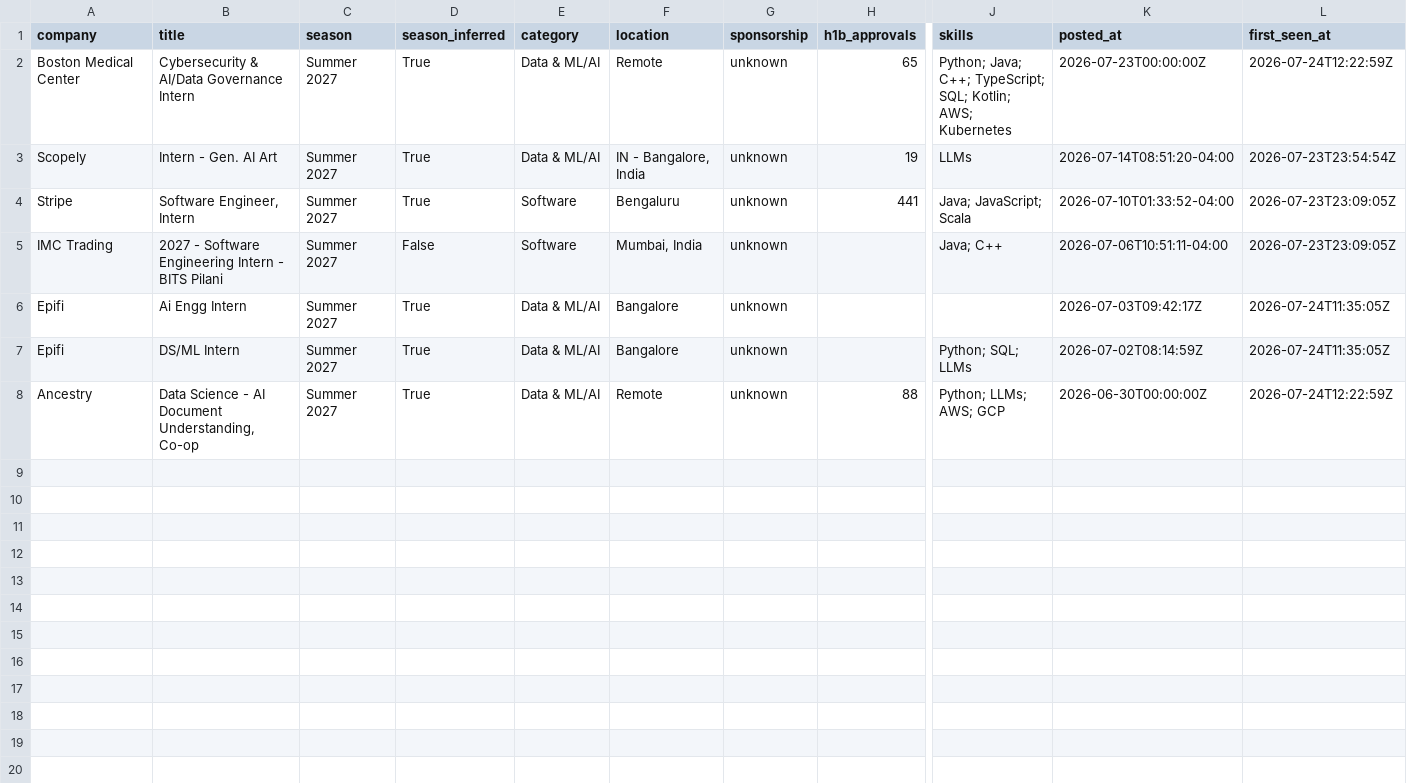
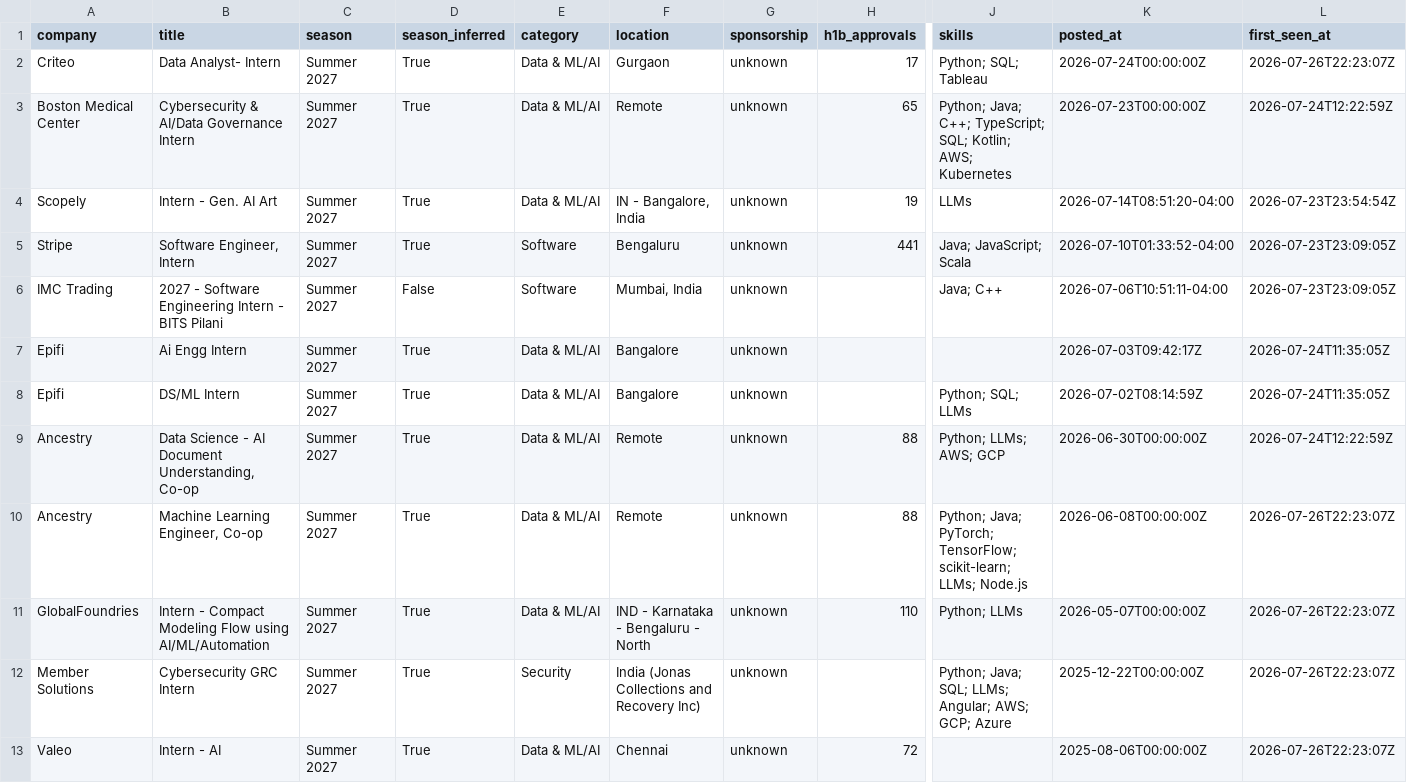
Before and after one commit to Rohan-droid7341/internship-engine-india, a CSV file: data/internships.csv, drawn as a sheet; only a part is shown, gaps mark what is left out; rows hold the shown columns only; the diff names each change by its address in the sheet, - before the commit and + after, or states it on an @@ line.

Commit message:
chore: update internships (2026-07-26 22:23 UTC)

```diff
--- a/data/internships.csv
+++ b/data/internships.csv
+row 2: Criteo | Data Analyst- Intern | Summer 2027 | True | Data & ML/AI | Gurgaon | unknown | 17 | Python; SQL; Tableau | 2026-07-24T00:00:00Z | 2026-07-26T22:23:07Z
+row 10: Ancestry | Machine Learning Engineer, Co-op | Summer 2027 | True | Data & ML/AI | Remote | unknown | 88 | Python; Java; PyTorch; TensorFlow; scikit-learn; LLMs; Node.js | 2026-06-08T00:00:00Z | 2026-07-26T22:23:07Z
+row 11: GlobalFoundries | Intern - Compact Modeling Flow using AI/ML/Automation | Summer 2027 | True | Data & ML/AI | IND - Karnataka - Bengaluru - North | unknown | 110 | Python; LLMs | 2026-05-07T00:00:00Z | 2026-07-26T22:23:07Z
+row 12: Member Solutions | Cybersecurity GRC Intern | Summer 2027 | True | Security | India (Jonas Collections and Recovery Inc) | unknown |  | Python; Java; SQL; LLMs; Angular; AWS; GCP; Azure | 2025-12-22T00:00:00Z | 2026-07-26T22:23:07Z
+row 13: Valeo | Intern - AI | Summer 2027 | True | Data & ML/AI | Chennai | unknown | 72 |  | 2025-08-06T00:00:00Z | 2026-07-26T22:23:07Z
```
Also changed, not shown: 14 other files.
